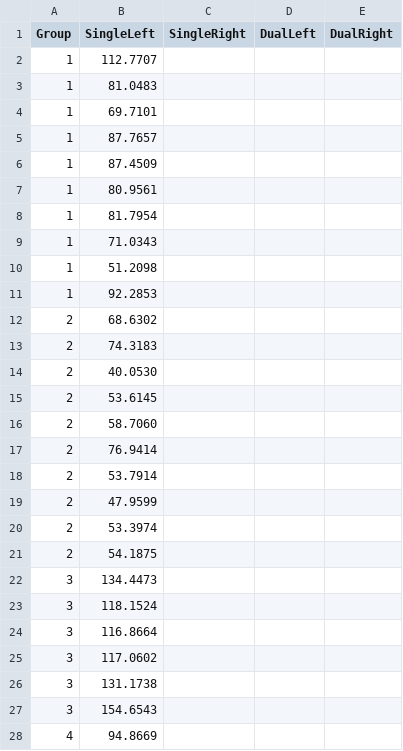
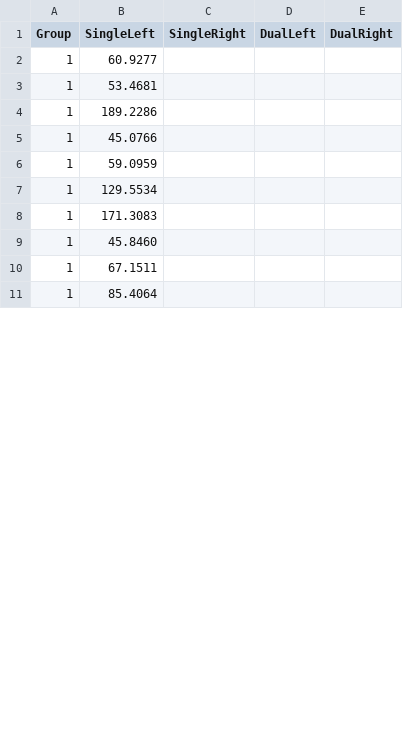
Before and after one commit to alexholcombe/nStream, a CSV file: modelOutput/precueCSV/TGRSVP_Exp2_PrecisionNorm.csv, drawn as a sheet; only a part is shown; the diff covers the shown part only.

```diff
--- a/modelOutput/precueCSV/TGRSVP_Exp2_PrecisionNorm.csv
+++ b/modelOutput/precueCSV/TGRSVP_Exp2_PrecisionNorm.csv
@@ -1,28 +1,11 @@
 Group,SingleLeft,SingleRight,DualLeft,DualRight
-1,112.7707
-1,81.0483
-1,69.7101
-1,87.7657
-1,87.4509
-1,80.9561
-1,81.7954
-1,71.0343
-1,51.2098
-1,92.2853
-2,68.6302
-2,74.3183
-2,40.0530
-2,53.6145
-2,58.7060
-2,76.9414
-2,53.7914
-2,47.9599
-2,53.3974
-2,54.1875
-3,134.4473
-3,118.1524
-3,116.8664
-3,117.0602
-3,131.1738
-3,154.6543
-4,94.8669
+1,60.9277
+1,53.4681
+1,189.2286
+1,45.0766
+1,59.0959
+1,129.5534
+1,171.3083
+1,45.8460
+1,67.1511
+1,85.4064
```
Also changed, not shown: 16 added rows and 3 removed rows elsewhere in this file, modelOutput/precueCSV/TGRSVP_Exp2_AccuracyNorm.csv, modelOutput/precueCSV/TGRSVP_Exp2_EfficacyNorm.csv, 20 other files.
